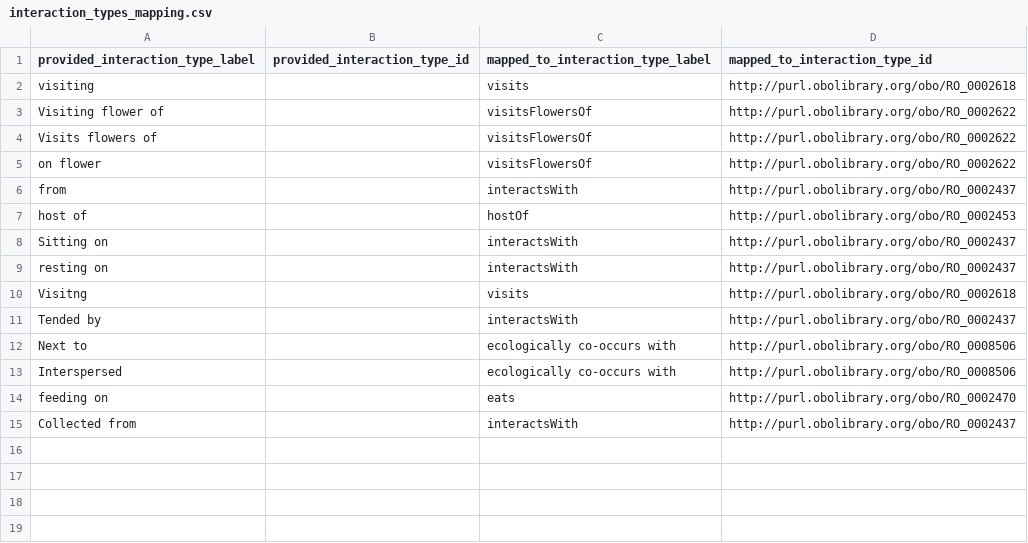
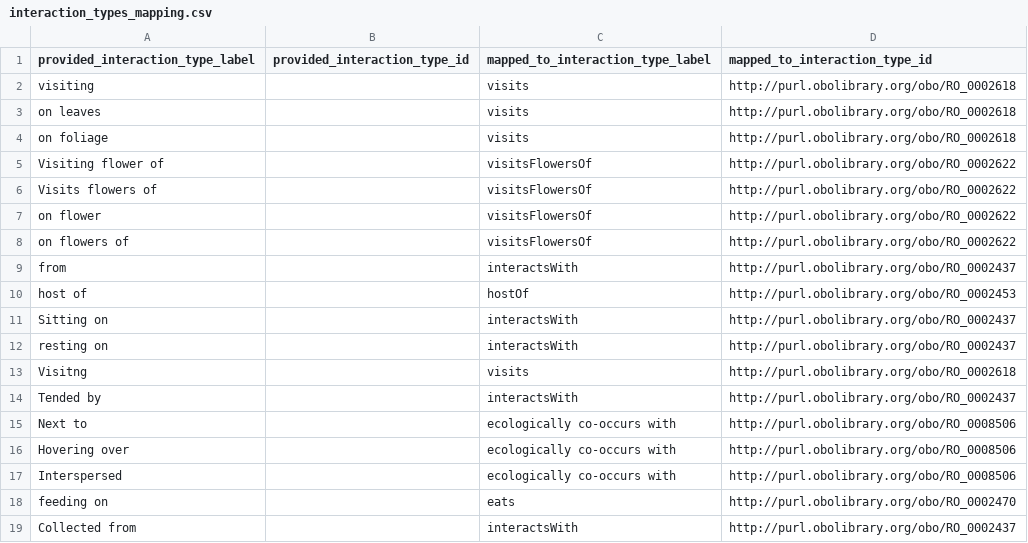
Before and after one commit to globalbioticinteractions/ucsb-izc, a CSV file: interaction_types_mapping.csv, drawn as a sheet; the diff names each change by its address in the sheet, - before the commit and + after, or states it on an @@ line.

Commit message:
add ucsb-izc interaction type mappings; fyi @seltmann

```diff
--- a/interaction_types_mapping.csv
+++ b/interaction_types_mapping.csv
+row 3: on leaves |  | visits | http://purl.obolibrary.org/obo/RO_0002618
+row 4: on foliage |  | visits | http://purl.obolibrary.org/obo/RO_0002618
+row 8: on flowers of |  | visitsFlowersOf | http://purl.obolibrary.org/obo/RO_0002622
+row 16: Hovering over |  | ecologically co-occurs with | http://purl.obolibrary.org/obo/RO_0008506
```
